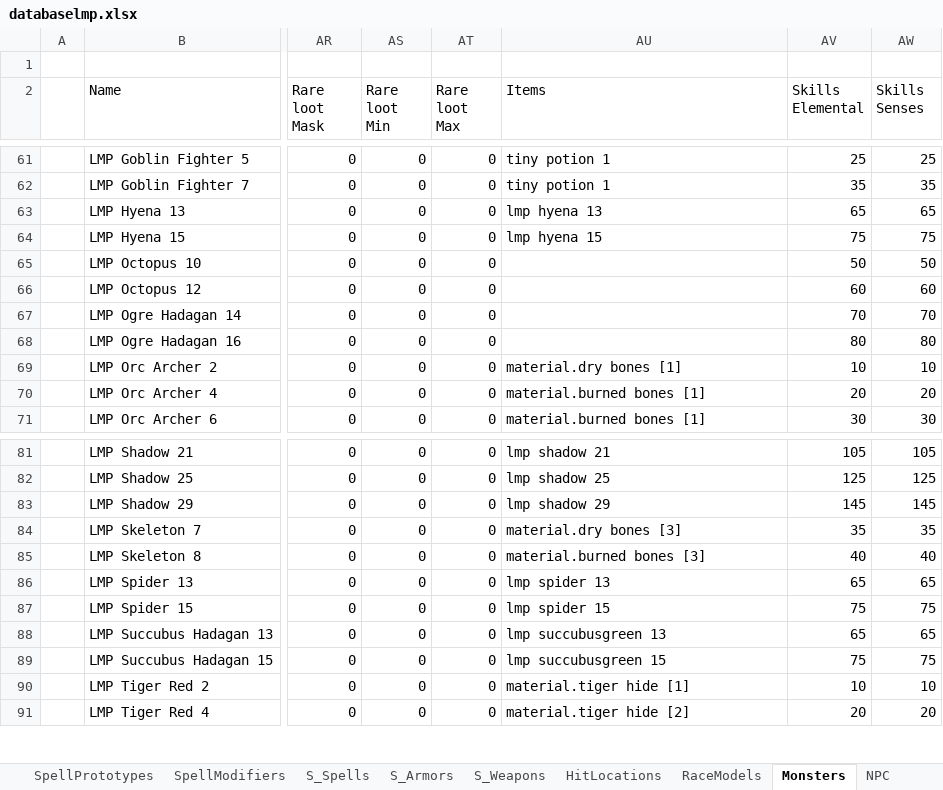
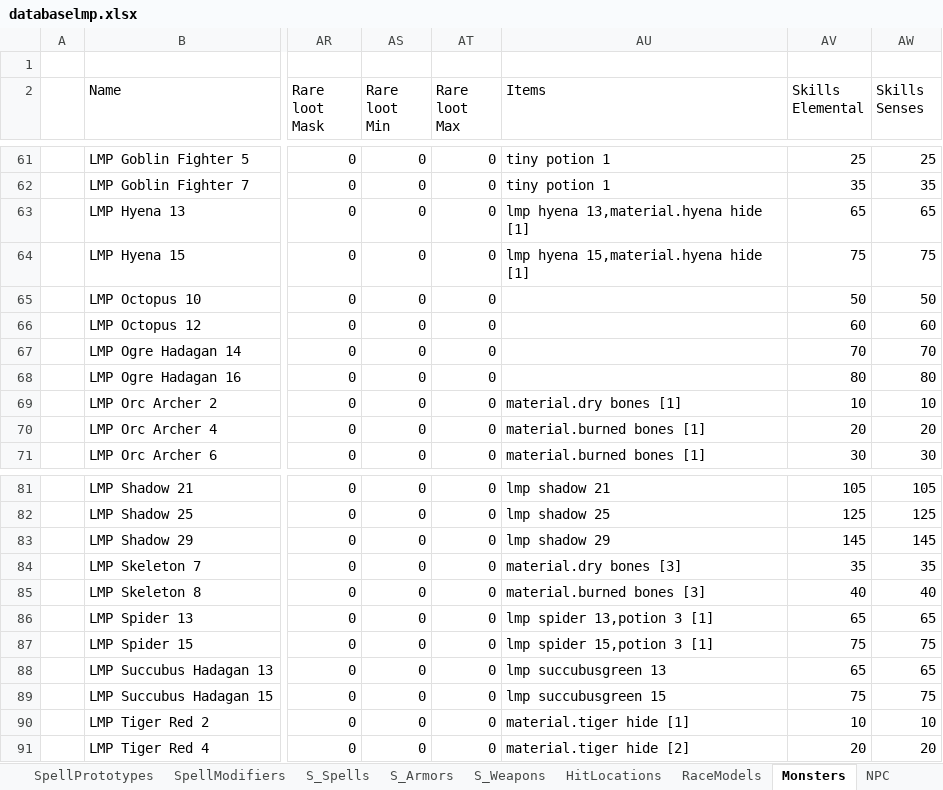
Before and after one commit to Kyr4l/ei-universal-mod, an Excel workbook: resources/xlsx/databaselmp.xlsx, sheet Monsters, drawn as a sheet; only a part is shown, gaps mark what is left out; values as stored, in another font and other column widths than the file's, no borders; the diff names each change by its address in the sheet, - before the commit and + after, or states it on an @@ line.

Commit message:
desert spiders loot small haste potions hyenas loot their hide added hyena hide texts

```diff
--- a/resources/xlsx/databaselmp.xlsx (sheet Monsters)
+++ b/resources/xlsx/databaselmp.xlsx (sheet Monsters)
-AU63 (Items): lmp hyena 13
+AU63 (Items): lmp hyena 13,material.hyena hide [1]
-AU64 (Items): lmp hyena 15
+AU64 (Items): lmp hyena 15,material.hyena hide [1]
-AU86 (Items): lmp spider 13
+AU86 (Items): lmp spider 13,potion 3 [1]
-AU87 (Items): lmp spider 15
+AU87 (Items): lmp spider 15,potion 3 [1]
```
Also changed, not shown: sheet SpellPrototypes, 11 other files.
